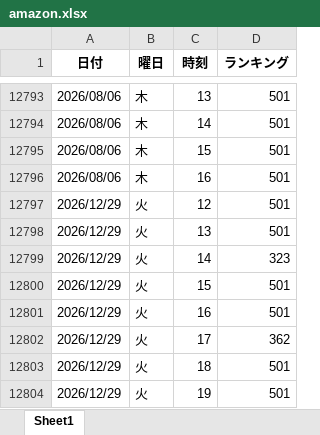
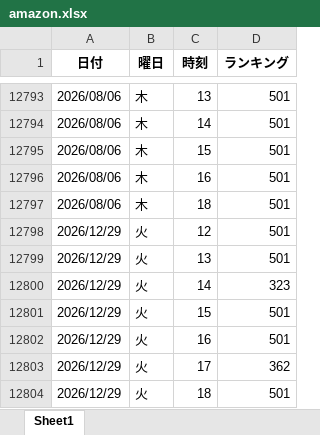
Before and after one commit to o25042124-boop/nibannkeiei-podcast-ranking-viewer, an Excel workbook: excel/amazon.xlsx, sheet Sheet1, drawn as a sheet; only a part is shown, gaps mark what is left out; the shorter side is filled out with more unchanged rows; values as stored, in another font and other column widths than the file's, no borders; the diff names each change by its address in the sheet, - before the commit and + after, or states it on an @@ line.

```diff
--- a/excel/amazon.xlsx (sheet Sheet1)
+++ b/excel/amazon.xlsx (sheet Sheet1)
+row 12797: 2026/08/06 | 木 | 18 | 501
```
Also changed, not shown: excel/apple1.xlsx, excel/apple2.xlsx, 12 other files.
